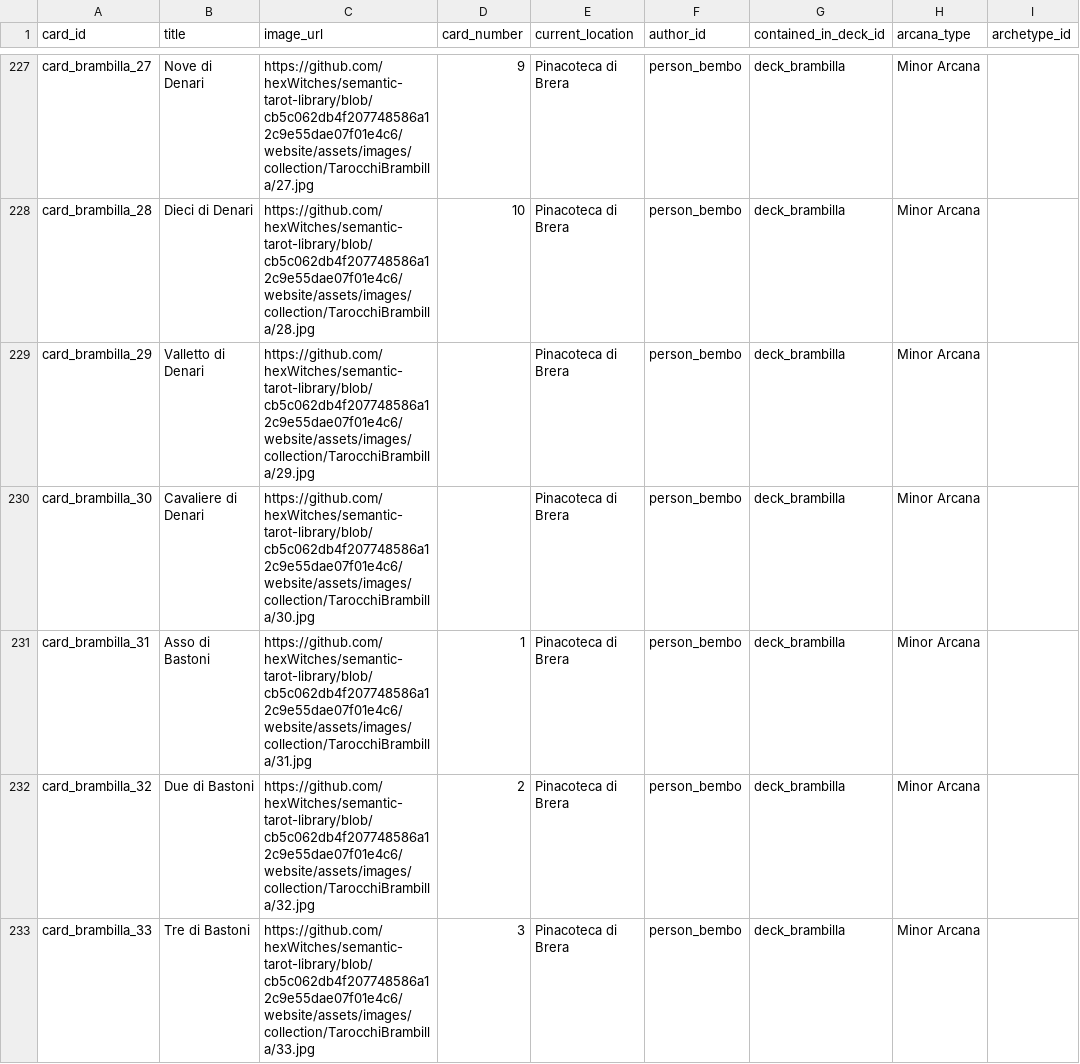
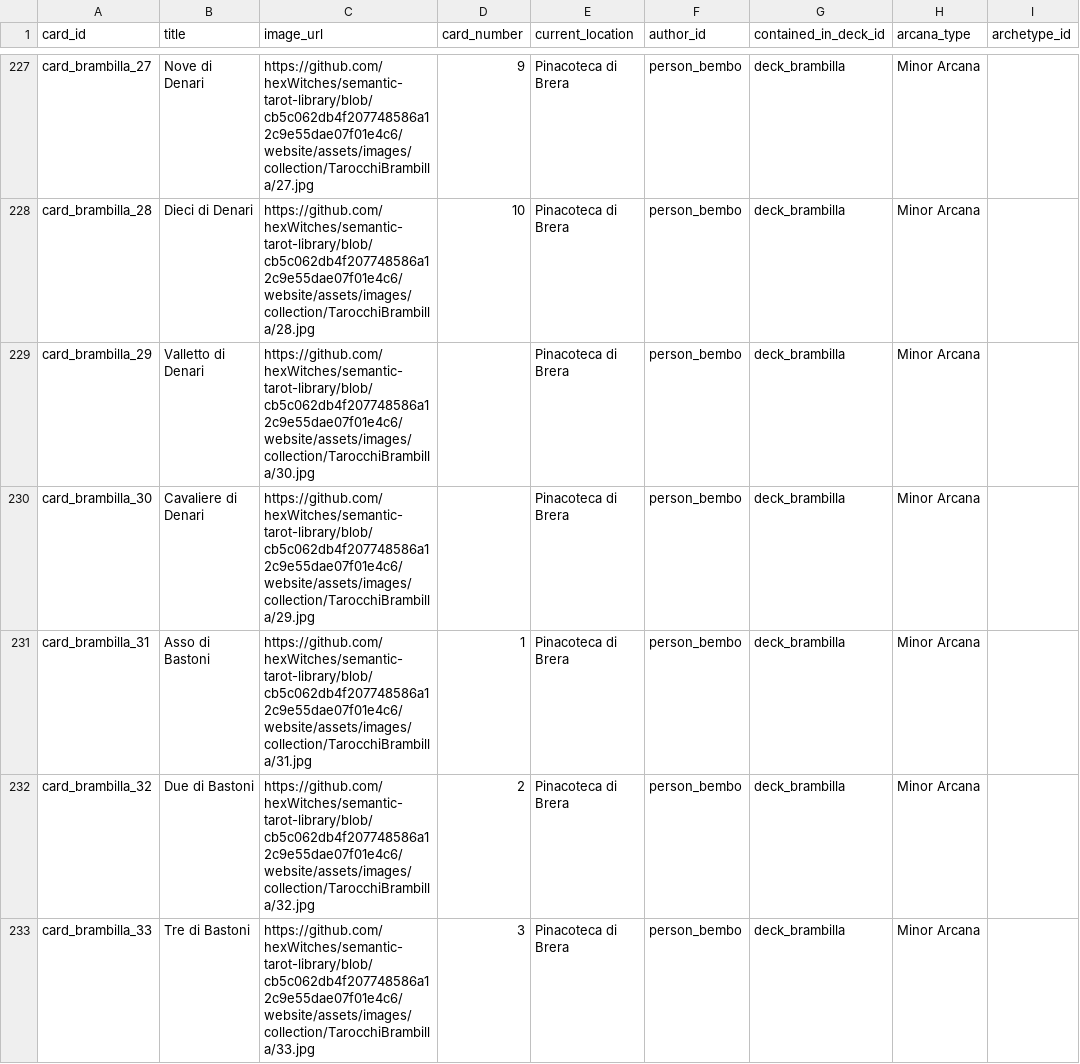
Before and after one commit to hexWitches/semantic-tarot-library, a CSV file: data/card.csv, drawn as a sheet; only a part is shown, gaps mark what is left out; the diff names each change by its address in the sheet, - before the commit and + after, or states it on an @@ line.

```diff
--- a/data/card.csv
+++ b/data/card.csv
-C229 (image_url): https://github.com/hexWitches/semantic-tarot-library/blob/cb5c062db4f207748586a12c9e55dae07f01e4c6/website/assets/images/collection/TarocchiBrambilla/29.jpg
+C229 (image_url): https://github.com/hexWitches/semantic-tarot-library/blob/cb5c062db4f207748586a12c9e55dae07f01e4c6/website/assets/images/collection/TarocchiBrambilla/30.jpg
-C230 (image_url): https://github.com/hexWitches/semantic-tarot-library/blob/cb5c062db4f207748586a12c9e55dae07f01e4c6/website/assets/images/collection/TarocchiBrambilla/30.jpg
+C230 (image_url): https://github.com/hexWitches/semantic-tarot-library/blob/cb5c062db4f207748586a12c9e55dae07f01e4c6/website/assets/images/collection/TarocchiBrambilla/29.jpg
```
Also changed, not shown: 3 other files.
